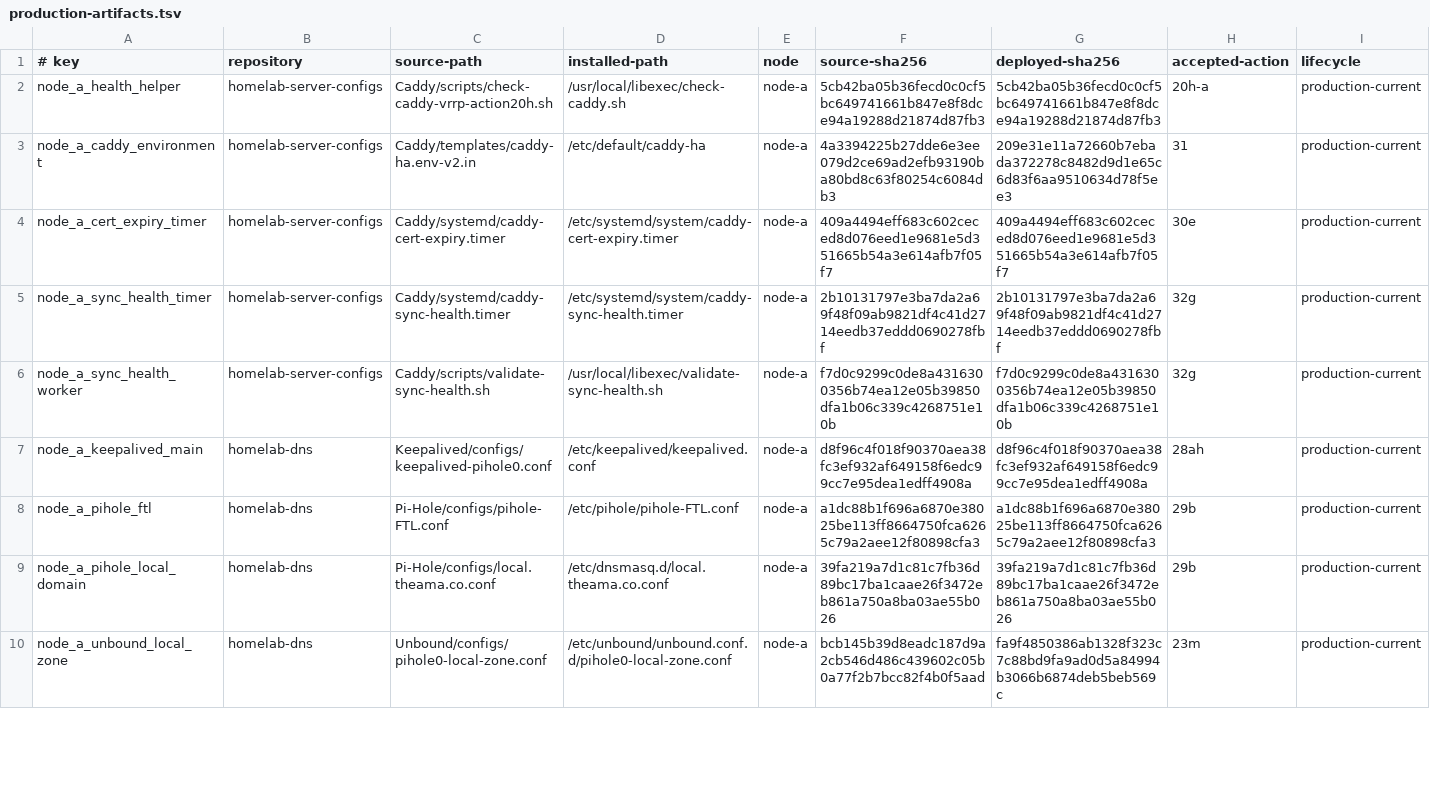
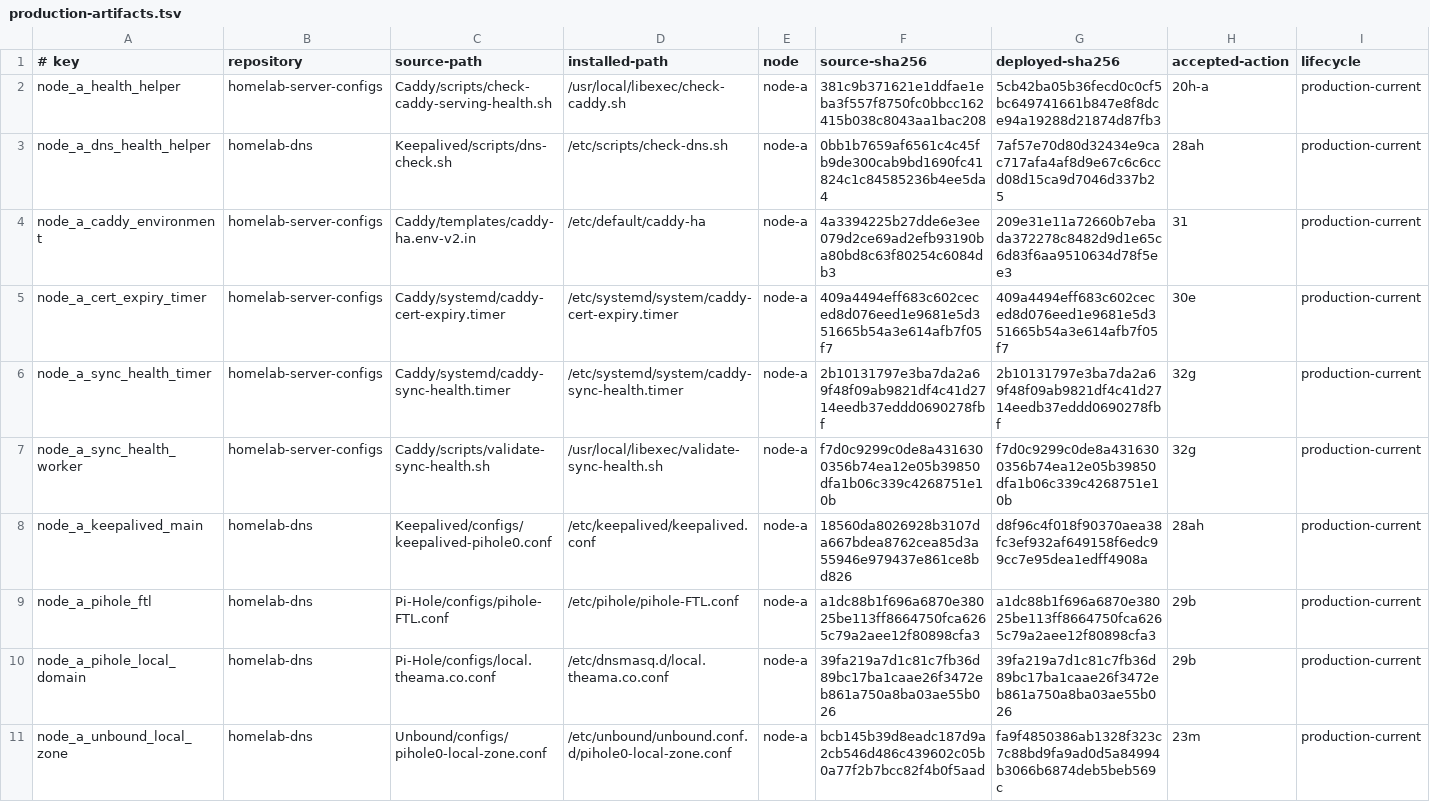
Before and after one commit to Racerx323/homelab-server-configs, a TSV file: Caddy/manifests/production-artifacts.tsv, drawn as a sheet; only a part is shown; the diff covers the shown part only.

Commit message:
Define coupled serving health Action 35

```diff
--- a/Caddy/manifests/production-artifacts.tsv
+++ b/Caddy/manifests/production-artifacts.tsv
@@ -1,3 +1,4 @@
 # key	repository	source-path	installed-path	node	source-sha256	deployed-sha256	accepted-action	lifecycle
-node_a_health_helper	homelab-server-configs	Caddy/scripts/check-caddy-vrrp-action20h.sh	/usr/local/libexec/check-caddy.sh	node-a	5cb42ba05b36fecd0c0cf5bc649741661b847e8f8dce94a19288d21874d87fb3	5cb42ba05b36fecd0c0cf5bc649741661b847e8f8dce94a19288d21874d87fb3	20h-a	production-current
+node_a_health_helper	homelab-server-configs	Caddy/scripts/check-caddy-serving-health.sh	/usr/local/libexec/check-caddy.sh	node-a	381c9b371621e1ddfae1eba3f557f8750fc0bbcc162415b038c8043aa1bac208	5cb42ba05b36fecd0c0cf5bc649741661b847e8f8dce94a19288d21874d87fb3	20h-a	production-current
+node_a_dns_health_helper	homelab-dns	Keepalived/scripts/dns-check.sh	/etc/scripts/check-dns.sh	node-a	0bb1b7659af6561c4c45fb9de300cab9bd1690fc41824c1c84585236b4ee5da4	7af57e70d80d32434e9cac717afa4af8d9e67c6c6ccd08d15ca9d7046d337b25	28ah	production-current
 node_a_caddy_environment	homelab-server-configs	Caddy/templates/caddy-ha.env-v2.in	/etc/default/caddy-ha	node-a	4a3394225b27dde6e3ee079d2ce69ad2efb93190ba80bd8c63f80254c6084db3	209e31e11a72660b7ebada372278c8482d9d1e65c6d83f6aa9510634d78f5ee3	31	production-current
@@ -6,3 +7,3 @@ node_a_sync_health_timer	homelab-server-configs	Caddy/systemd/caddy-sync-health.
 node_a_sync_health_worker	homelab-server-configs	Caddy/scripts/validate-sync-health.sh	/usr/local/libexec/validate-sync-health.sh	node-a	f7d0c9299c0de8a4316300356b74ea12e05b39850dfa1b06c339c4268751e10b	f7d0c9299c0de8a4316300356b74ea12e05b39850dfa1b06c339c4268751e10b	32g	production-current
-node_a_keepalived_main	homelab-dns	Keepalived/configs/keepalived-pihole0.conf	/etc/keepalived/keepalived.conf	node-a	d8f96c4f018f90370aea38fc3ef932af649158f6edc99cc7e95dea1edff4908a	d8f96c4f018f90370aea38fc3ef932af649158f6edc99cc7e95dea1edff4908a	28ah	production-current
+node_a_keepalived_main	homelab-dns	Keepalived/configs/keepalived-pihole0.conf	/etc/keepalived/keepalived.conf	node-a	18560da8026928b3107da667bdea8762cea85d3a55946e979437e861ce8bd826	d8f96c4f018f90370aea38fc3ef932af649158f6edc99cc7e95dea1edff4908a	28ah	production-current
 node_a_pihole_ftl	homelab-dns	Pi-Hole/configs/pihole-FTL.conf	/etc/pihole/pihole-FTL.conf	node-a	a1dc88b1f696a6870e38025be113ff8664750fca6265c79a2aee12f80898cfa3	a1dc88b1f696a6870e38025be113ff8664750fca6265c79a2aee12f80898cfa3	29b	production-current
```
Also changed, not shown: 1 added row and 7 edited cells elsewhere in this file, Caddy/manifests/accepted-live-artifacts.tsv, Caddy/manifests/deployable-successor.tsv, 39 other files.
